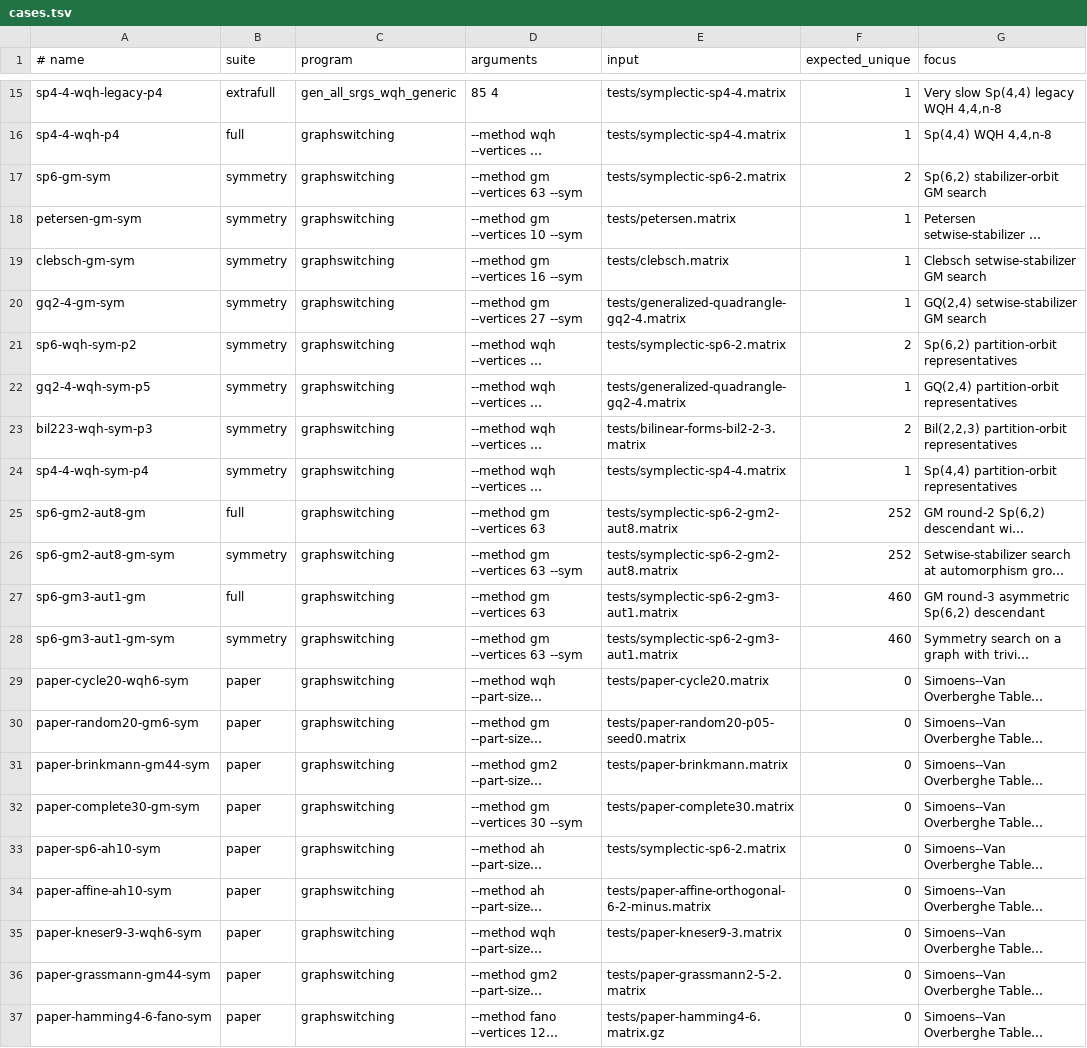
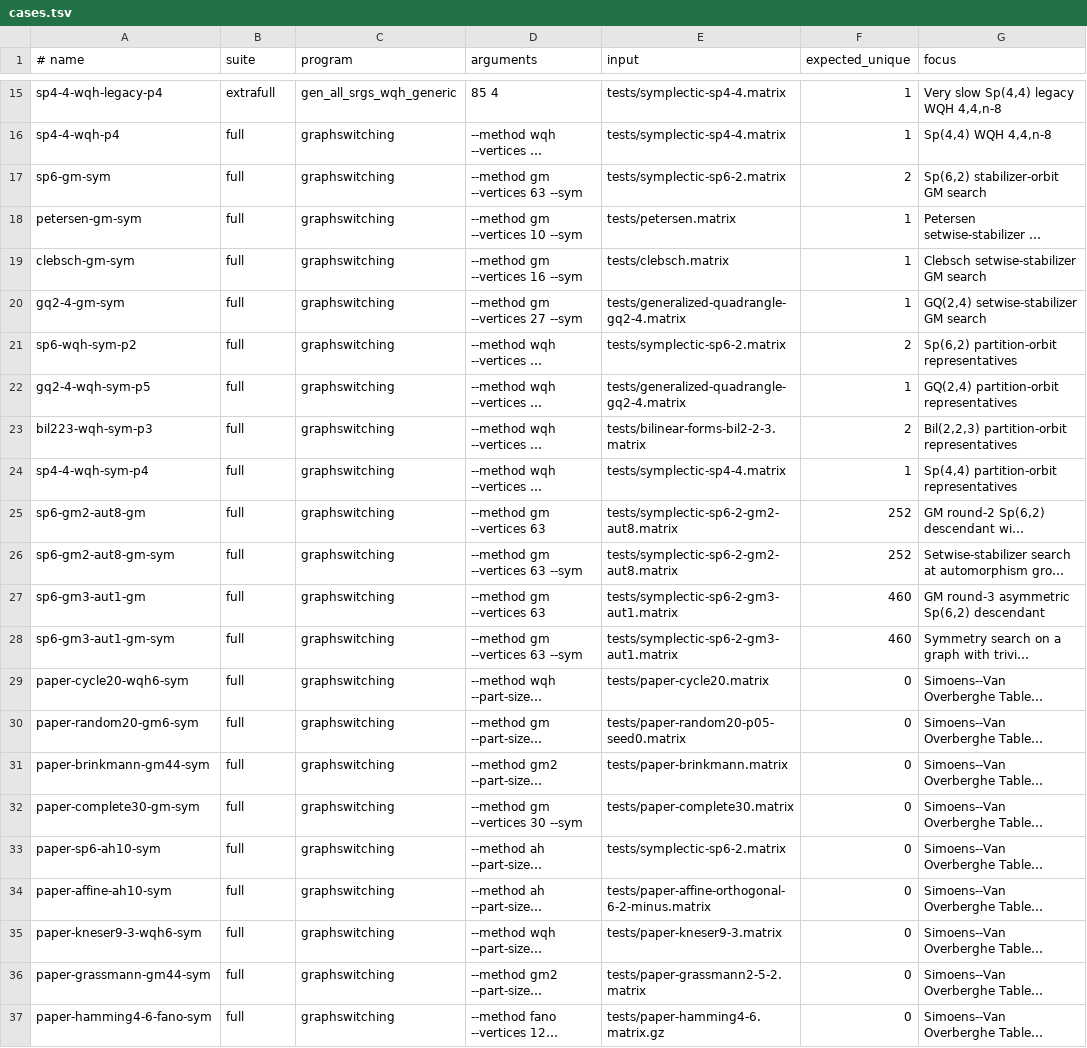
Before and after one commit to ferihr/graphswitching, a TSV file: benchmarks/cases.tsv, drawn as a sheet; only a part is shown, gaps mark what is left out; long unchanged cells end in …; the diff covers the shown part only; the diff names each change by its address in the sheet, - before the commit and + after, or states it on an @@ line.

Commit message:
Document methods and simplify benchmark suites

```diff
--- a/benchmarks/cases.tsv
+++ b/benchmarks/cases.tsv
-B17:B24 (suite): symmetry
+B17:B24 (suite): full
-B26 (suite): symmetry
+B26 (suite): full
-B28 (suite): symmetry
+B28 (suite): full
-B29:B37 (suite): paper
+B29:B37 (suite): full
```
Also changed, not shown: 5 edited cells elsewhere in this file, 7 other files.
